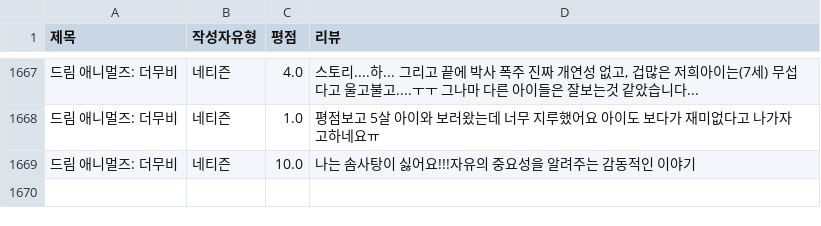
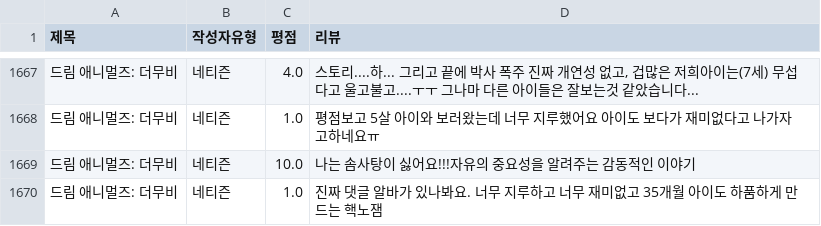
Before and after one commit to Sin-Yejun/movie-recommendation, a CSV file: src/db/movie_reviews.csv, drawn as a sheet; only a part is shown, gaps mark what is left out.

```diff
--- a/src/db/movie_reviews.csv
+++ b/src/db/movie_reviews.csv
@@ -1669 +1669,2 @@
 드림 애니멀즈: 더무비,네티즌,10.0,나는 솜사탕이 싫어요!!!자유의 중요성을 알려주는 감동적인 이야기
+드림 애니멀즈: 더무비,네티즌,1.0,진짜 댓글 알바가 있나봐요. 너무 지루하고 너무 재미없고 35개월 아이도 하품하게 만드는 핵노잼
```
Also changed, not shown: 3 other files.
